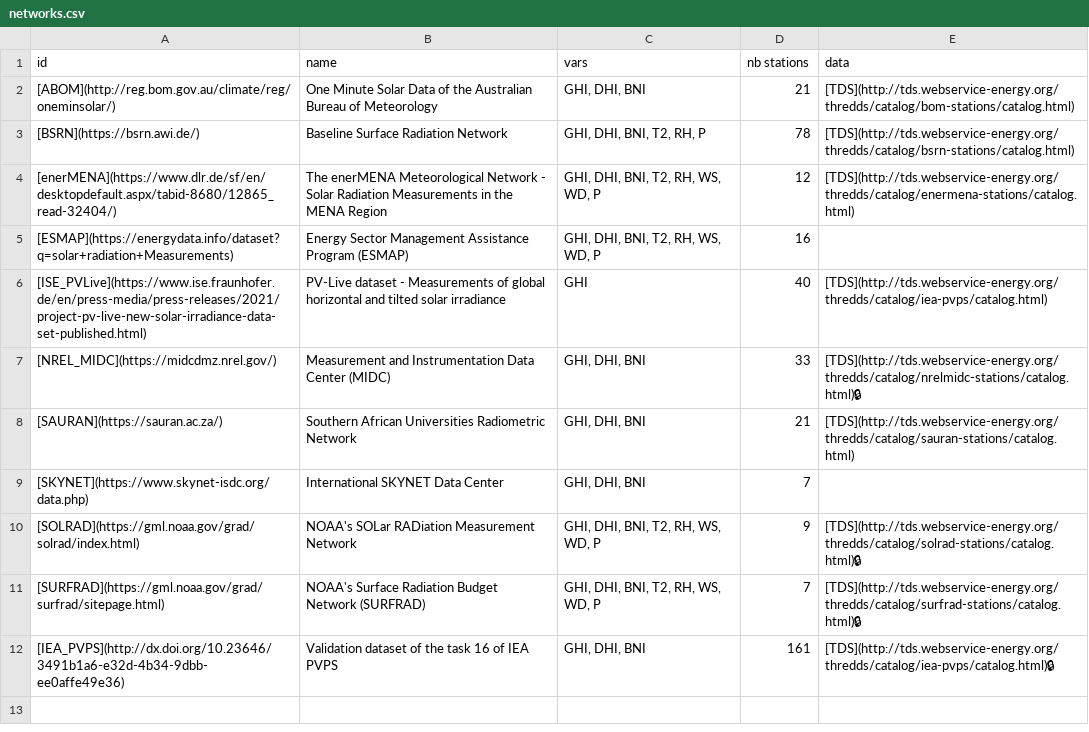
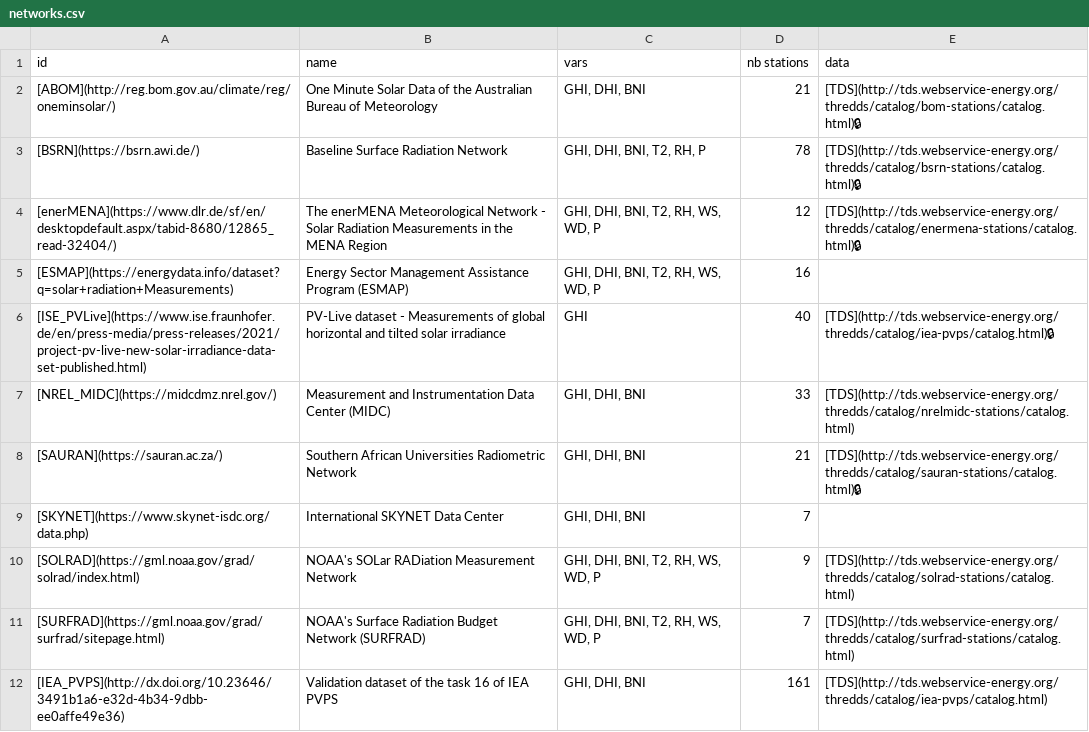
Before and after one commit to jcumbicosr/libinsitu, a CSV file: docs/source/networks.csv, drawn as a sheet.

Commit message:
Fix locks on networks

```diff
--- a/docs/source/networks.csv
+++ b/docs/source/networks.csv
@@ -1,12 +1,12 @@
 id,name,vars,nb stations,data
-[ABOM](http://reg.bom.gov.au/climate/reg/oneminsolar/),One Minute Solar Data of the Australian Bureau of Meteorology,"GHI, DHI, BNI",21,[TDS](http://tds.webservice-energy.org/thredds/catalog/bom-stations/catalog.html)
-[BSRN](https://bsrn.awi.de/),Baseline Surface Radiation Network,"GHI, DHI, BNI, T2, RH, P",78,[TDS](http://tds.webservice-energy.org/thredds/catalog/bsrn-stations/catalog.html)
-[enerMENA](https://www.dlr.de/sf/en/desktopdefault.aspx/tabid-8680/12865_read-32404/),The enerMENA Meteorological Network - Solar Radiation Measurements in the MENA Region,"GHI, DHI, BNI, T2, RH, WS, WD, P",12,[TDS](http://tds.webservice-energy.org/thredds/catalog/enermena-stations/catalog.html)
+[ABOM](http://reg.bom.gov.au/climate/reg/oneminsolar/),One Minute Solar Data of the Australian Bureau of Meteorology,"GHI, DHI, BNI",21,[TDS](http://tds.webservice-energy.org/thredds/catalog/bom-stations/catalog.html)🔒
+[BSRN](https://bsrn.awi.de/),Baseline Surface Radiation Network,"GHI, DHI, BNI, T2, RH, P",78,[TDS](http://tds.webservice-energy.org/thredds/catalog/bsrn-stations/catalog.html)🔒
+[enerMENA](https://www.dlr.de/sf/en/desktopdefault.aspx/tabid-8680/12865_read-32404/),The enerMENA Meteorological Network - Solar Radiation Measurements in the MENA Region,"GHI, DHI, BNI, T2, RH, WS, WD, P",12,[TDS](http://tds.webservice-energy.org/thredds/catalog/enermena-stations/catalog.html)🔒
 [ESMAP](https://energydata.info/dataset?q=solar+radiation+Measurements),Energy Sector Management Assistance Program (ESMAP),"GHI, DHI, BNI, T2, RH, WS, WD, P",16,
-[ISE_PVLive](https://www.ise.fraunhofer.de/en/press-media/press-releases/2021/project-pv-live-new-solar-irradiance-data-set-published.html),PV-Live dataset - Measurements of global horizontal and tilted solar irradiance,GHI,40,[TDS](http://tds.webservice-energy.org/thredds/catalog/iea-pvps/catalog.html)
-[NREL_MIDC](https://midcdmz.nrel.gov/),Measurement and Instrumentation Data Center (MIDC),"GHI, DHI, BNI",33,[TDS](http://tds.webservice-energy.org/thredds/catalog/nrelmidc-stations/catalog.html)🔒
-[SAURAN](https://sauran.ac.za/),Southern African Universities Radiometric Network,"GHI, DHI, BNI",21,[TDS](http://tds.webservice-energy.org/thredds/catalog/sauran-stations/catalog.html)
+[ISE_PVLive](https://www.ise.fraunhofer.de/en/press-media/press-releases/2021/project-pv-live-new-solar-irradiance-data-set-published.html),PV-Live dataset - Measurements of global horizontal and tilted solar irradiance,GHI,40,[TDS](http://tds.webservice-energy.org/thredds/catalog/iea-pvps/catalog.html)🔒
+[NREL_MIDC](https://midcdmz.nrel.gov/),Measurement and Instrumentation Data Center (MIDC),"GHI, DHI, BNI",33,[TDS](http://tds.webservice-energy.org/thredds/catalog/nrelmidc-stations/catalog.html)
+[SAURAN](https://sauran.ac.za/),Southern African Universities Radiometric Network,"GHI, DHI, BNI",21,[TDS](http://tds.webservice-energy.org/thredds/catalog/sauran-stations/catalog.html)🔒
 [SKYNET](https://www.skynet-isdc.org/data.php),International SKYNET Data Center,"GHI, DHI, BNI",7,
-[SOLRAD](https://gml.noaa.gov/grad/solrad/index.html),NOAA's SOLar RADiation Measurement Network,"GHI, DHI, BNI, T2, RH, WS, WD, P",9,[TDS](http://tds.webservice-energy.org/thredds/catalog/solrad-stations/catalog.html)🔒
-[SURFRAD](https://gml.noaa.gov/grad/surfrad/sitepage.html),NOAA's Surface Radiation Budget Network (SURFRAD),"GHI, DHI, BNI, T2, RH, WS, WD, P",7,[TDS](http://tds.webservice-energy.org/thredds/catalog/surfrad-stations/catalog.html)🔒
-[IEA_PVPS](http://dx.doi.org/10.23646/3491b1a6-e32d-4b34-9dbb-ee0affe49e36),Validation dataset of the task 16 of IEA PVPS,"GHI, DHI, BNI",161,[TDS](http://tds.webservice-energy.org/thredds/catalog/iea-pvps/catalog.html)🔒
+[SOLRAD](https://gml.noaa.gov/grad/solrad/index.html),NOAA's SOLar RADiation Measurement Network,"GHI, DHI, BNI, T2, RH, WS, WD, P",9,[TDS](http://tds.webservice-energy.org/thredds/catalog/solrad-stations/catalog.html)
+[SURFRAD](https://gml.noaa.gov/grad/surfrad/sitepage.html),NOAA's Surface Radiation Budget Network (SURFRAD),"GHI, DHI, BNI, T2, RH, WS, WD, P",7,[TDS](http://tds.webservice-energy.org/thredds/catalog/surfrad-stations/catalog.html)
+[IEA_PVPS](http://dx.doi.org/10.23646/3491b1a6-e32d-4b34-9dbb-ee0affe49e36),Validation dataset of the task 16 of IEA PVPS,"GHI, DHI, BNI",161,[TDS](http://tds.webservice-energy.org/thredds/catalog/iea-pvps/catalog.html)
```
Also changed, not shown: 1 other file.
